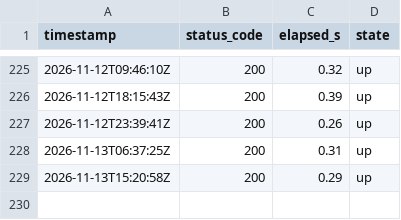
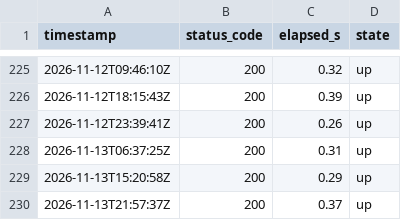
Before and after one commit to lee-sj/monitor, a CSV file: data/paper.csv, drawn as a sheet; only a part is shown, gaps mark what is left out; the diff names each change by its address in the sheet, - before the commit and + after, or states it on an @@ line.

```diff
--- a/data/paper.csv
+++ b/data/paper.csv
+row 230: 2026-11-13T21:57:37Z | 200 | 0.37 | up
```
Also changed, not shown: data/paper-biddings.csv, data/paper-pre-spec.csv, 1 other file.
